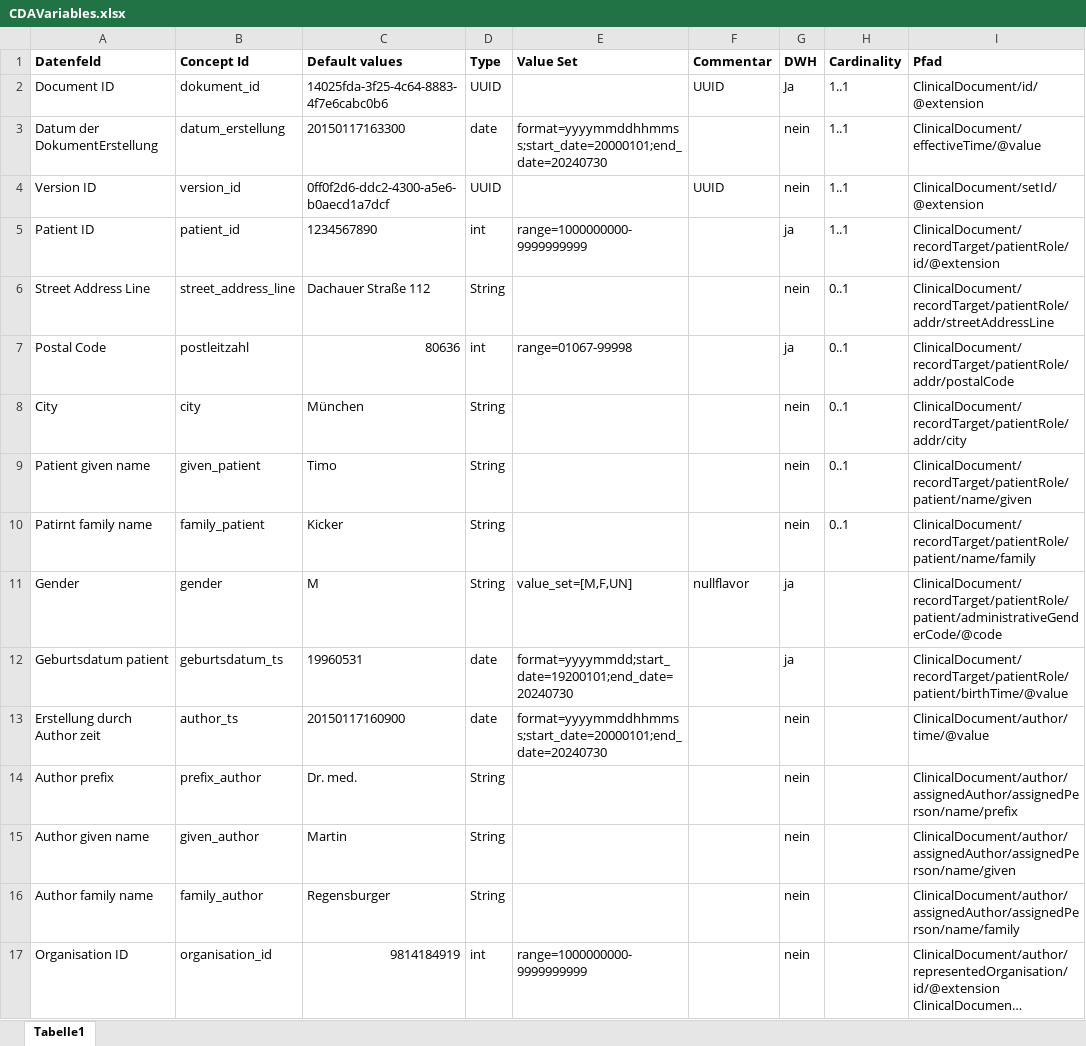
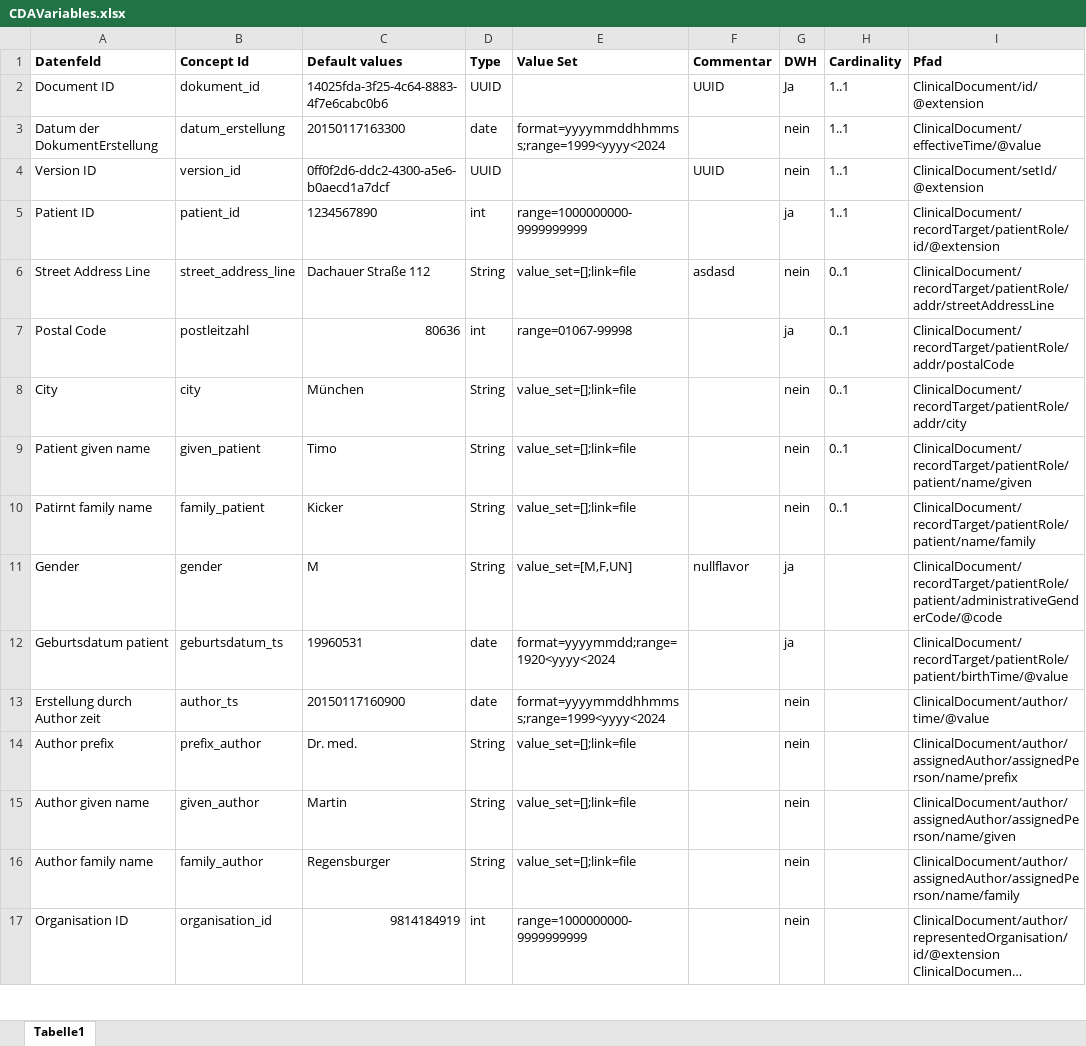
Before and after one commit to aktin/cda-test-data-generator, an Excel workbook: res/CDAVariables.xlsx, sheet Tabelle1, drawn as a sheet; only a part is shown; long unchanged cells end in …; values as stored, in another font and other column widths than the file's, no borders; the diff covers the shown part only; the diff names each change by its address in the sheet, - before the commit and + after, or states it on an @@ line.

```diff
--- a/res/CDAVariables.xlsx (sheet Tabelle1)
+++ b/res/CDAVariables.xlsx (sheet Tabelle1)
-E3 (Value Set): format=yyyymmddhhmmss;start_date=20000101;end_date=20240730
+E3 (Value Set): format=yyyymmddhhmmss;range=1999<yyyy<2024
-E6 (Value Set): (empty)
+E6 (Value Set): value_set=[];link=file
-F6 (Commentar): (empty)
+F6 (Commentar): asdasd
-E8:E10 (Value Set): (empty)
+E8:E10 (Value Set): value_set=[];link=file
-E12 (Value Set): format=yyyymmdd;start_date=19200101;end_date=20240730
+E12 (Value Set): format=yyyymmdd;range=1920<yyyy<2024
-E13 (Value Set): format=yyyymmddhhmmss;start_date=20000101;end_date=20240730
+E13 (Value Set): format=yyyymmddhhmmss;range=1999<yyyy<2024
-E14:E16 (Value Set): (empty)
+E14:E16 (Value Set): value_set=[];link=file
```
Also changed, not shown: 39 edited cells elsewhere in this sheet.
